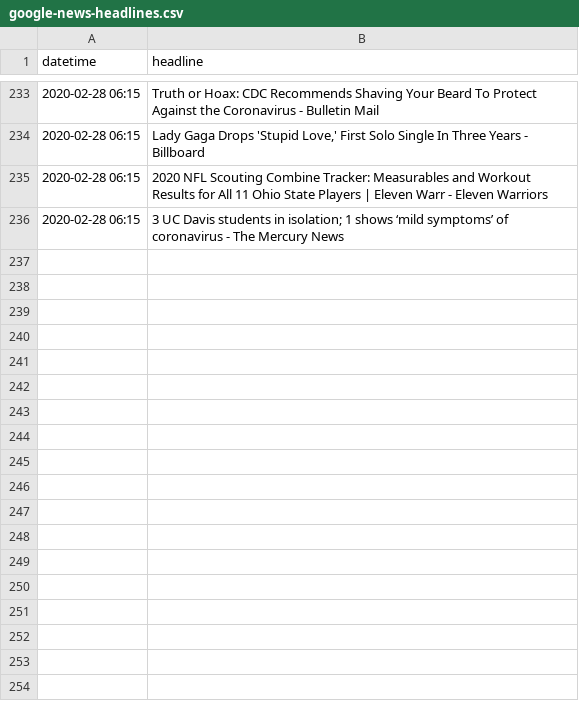
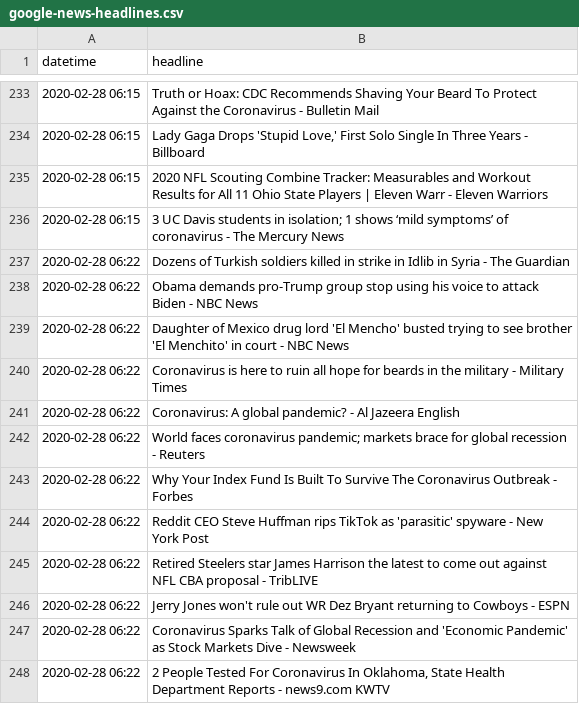
Before and after one commit to alext234/coronavirus-news, a CSV file: data/google-news-headlines.csv, drawn as a sheet; only a part is shown, gaps mark what is left out.

```diff
--- a/data/google-news-headlines.csv
+++ b/data/google-news-headlines.csv
@@ -236 +236,13 @@ datetime,headline
 2020-02-28 06:15,3 UC Davis students in isolation; 1 shows ‘mild symptoms’ of coronavirus - The Mercury News
+2020-02-28 06:22,Dozens of Turkish soldiers killed in strike in Idlib in Syria - The Guardian
+2020-02-28 06:22,Obama demands pro-Trump group stop using his voice to attack Biden - NBC News
+2020-02-28 06:22,Daughter of Mexico drug lord 'El Mencho' busted trying to see brother 'El Menchito' in court - NBC News
+2020-02-28 06:22,Coronavirus is here to ruin all hope for beards in the military - Military Times
+2020-02-28 06:22,Coronavirus: A global pandemic? - Al Jazeera English
+2020-02-28 06:22,World faces coronavirus pandemic; markets brace for global recession - Reuters
+2020-02-28 06:22,Why Your Index Fund Is Built To Survive The Coronavirus Outbreak - Forbes
+2020-02-28 06:22,Reddit CEO Steve Huffman rips TikTok as 'parasitic' spyware - New York Post
+2020-02-28 06:22,Retired Steelers star James Harrison the latest to come out against NFL CBA proposal - TribLIVE
+2020-02-28 06:22,Jerry Jones won't rule out WR Dez Bryant returning to Cowboys - ESPN
+2020-02-28 06:22,Coronavirus Sparks Talk of Global Recession and 'Economic Pandemic' as Stock Markets Dive - Newsweek
+2020-02-28 06:22,"2 People Tested For Coronavirus In Oklahoma, State Health Department Reports - news9.com KWTV"
```
Also changed, not shown: 1 other file.
